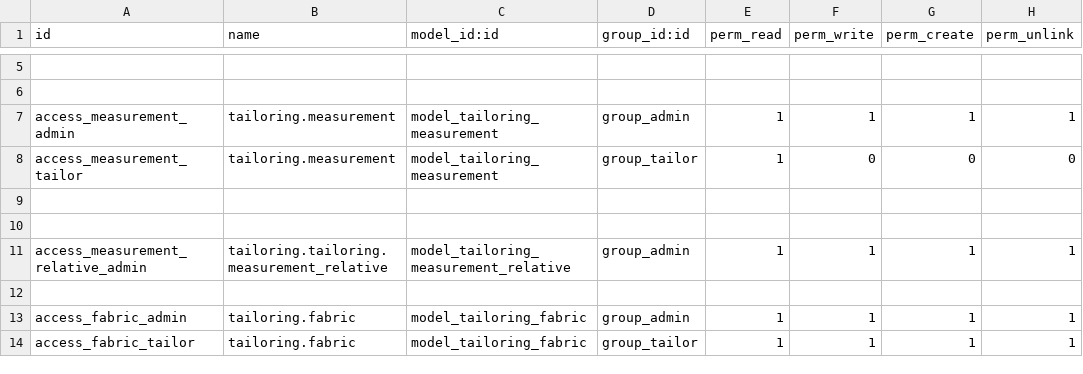
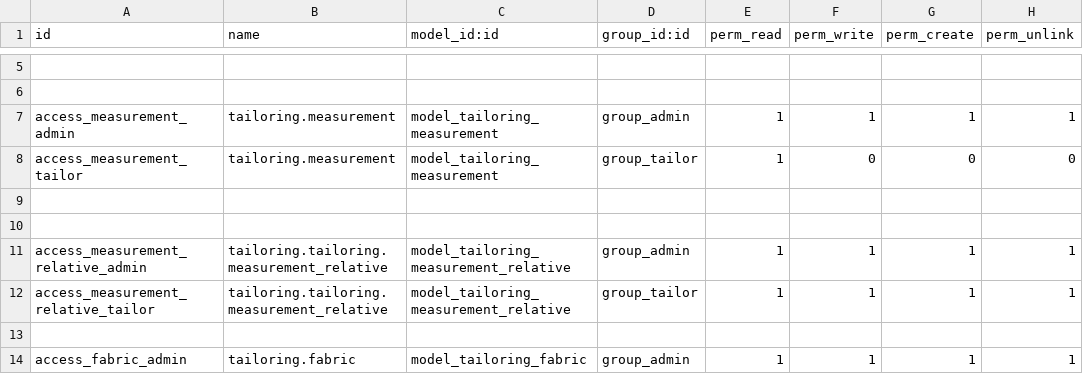
Before and after one commit to AnandhuRajagopal/Tailor-Management, a CSV file: pragtech_tailoring_management/security/ir.model.access.csv, drawn as a sheet; only a part is shown, gaps mark what is left out; the shorter side is filled out with more unchanged rows; the diff names each change by its address in the sheet, - before the commit and + after, or states it on an @@ line.

```diff
--- a/pragtech_tailoring_management/security/ir.model.access.csv
+++ b/pragtech_tailoring_management/security/ir.model.access.csv
+row 12: access_measurement_relative_tailor | tailoring.tailoring.measurement_relative | model_tailoring_measurement_relative | group_tailor | 1 | 1 | 1 | 1
```
Also changed, not shown: 1 other file.
